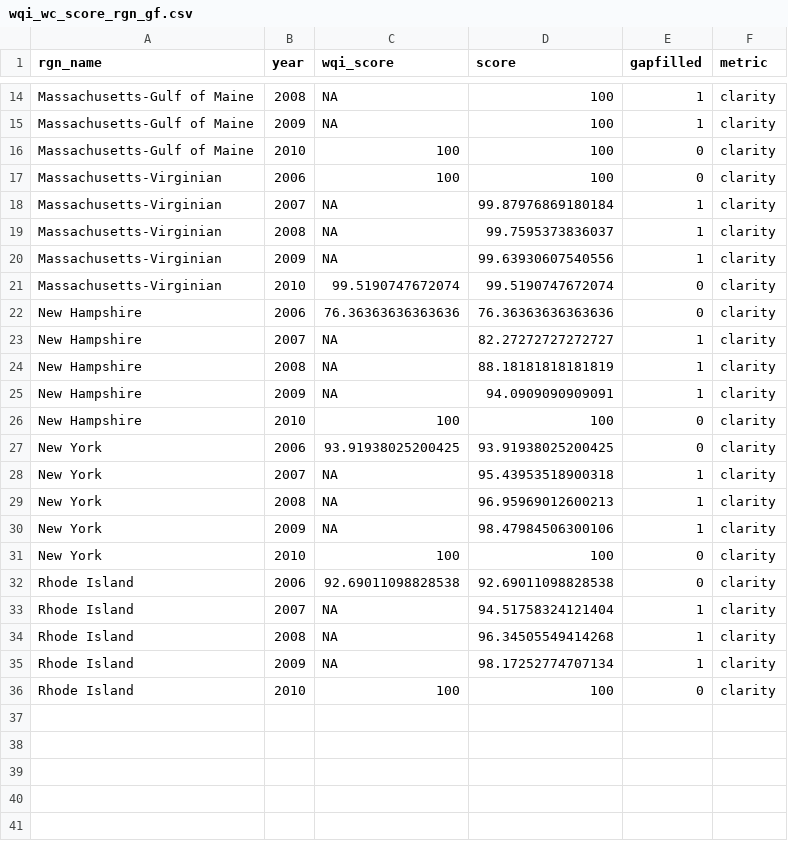
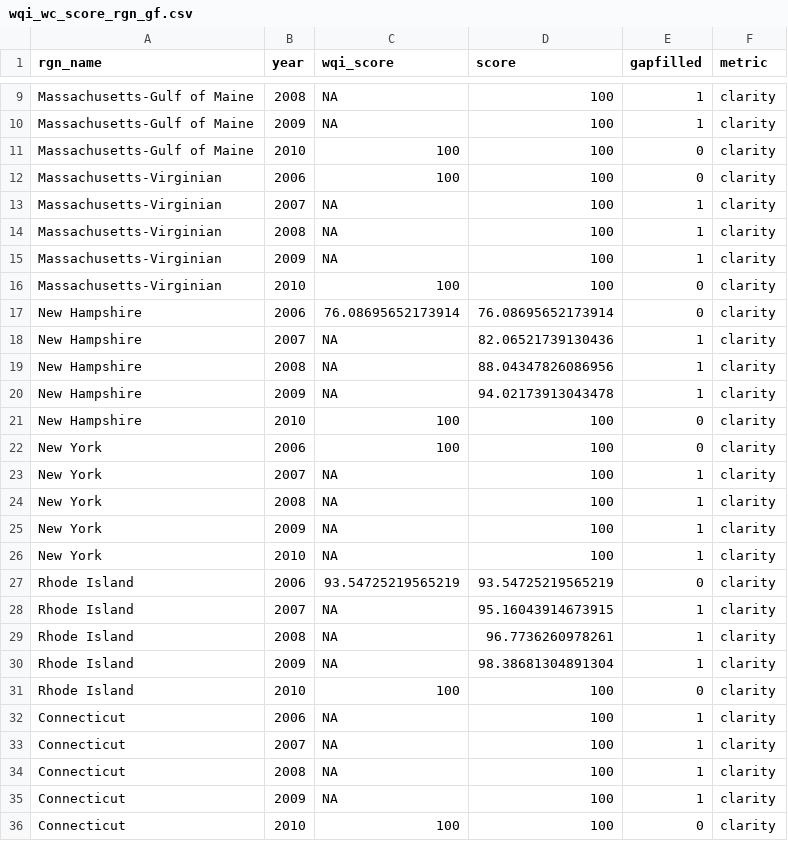
Before and after one commit to OHI-Northeast/ne-prep, a CSV file: prep/hab/data/wqi_wc_score_rgn_gf.csv, drawn as a sheet; only a part is shown, gaps mark what is left out; the diff covers the shown part only.

```diff
--- a/prep/hab/data/wqi_wc_score_rgn_gf.csv
+++ b/prep/hab/data/wqi_wc_score_rgn_gf.csv
@@ -17,20 +12,25 @@ Massachusetts-Gulf of Maine,2010,100,100,0,clarity
 Massachusetts-Virginian,2006,100,100,0,clarity
-Massachusetts-Virginian,2007,NA,99.87976869180184,1,clarity
-Massachusetts-Virginian,2008,NA,99.7595373836037,1,clarity
-Massachusetts-Virginian,2009,NA,99.63930607540556,1,clarity
-Massachusetts-Virginian,2010,99.5190747672074,99.5190747672074,0,clarity
-New Hampshire,2006,76.36363636363636,76.36363636363636,0,clarity
-New Hampshire,2007,NA,82.27272727272727,1,clarity
-New Hampshire,2008,NA,88.18181818181819,1,clarity
-New Hampshire,2009,NA,94.0909090909091,1,clarity
+Massachusetts-Virginian,2007,NA,100,1,clarity
+Massachusetts-Virginian,2008,NA,100,1,clarity
+Massachusetts-Virginian,2009,NA,100,1,clarity
+Massachusetts-Virginian,2010,100,100,0,clarity
+New Hampshire,2006,76.08695652173914,76.08695652173914,0,clarity
+New Hampshire,2007,NA,82.06521739130436,1,clarity
+New Hampshire,2008,NA,88.04347826086956,1,clarity
+New Hampshire,2009,NA,94.02173913043478,1,clarity
 New Hampshire,2010,100,100,0,clarity
-New York,2006,93.91938025200425,93.91938025200425,0,clarity
-New York,2007,NA,95.43953518900318,1,clarity
-New York,2008,NA,96.95969012600213,1,clarity
-New York,2009,NA,98.47984506300106,1,clarity
-New York,2010,100,100,0,clarity
-Rhode Island,2006,92.69011098828538,92.69011098828538,0,clarity
-Rhode Island,2007,NA,94.51758324121404,1,clarity
-Rhode Island,2008,NA,96.34505549414268,1,clarity
-Rhode Island,2009,NA,98.17252774707134,1,clarity
+New York,2006,100,100,0,clarity
+New York,2007,NA,100,1,clarity
+New York,2008,NA,100,1,clarity
+New York,2009,NA,100,1,clarity
+New York,2010,NA,100,1,clarity
+Rhode Island,2006,93.54725219565219,93.54725219565219,0,clarity
+Rhode Island,2007,NA,95.16043914673915,1,clarity
+Rhode Island,2008,NA,96.7736260978261,1,clarity
+Rhode Island,2009,NA,98.38681304891304,1,clarity
 Rhode Island,2010,100,100,0,clarity
+Connecticut,2006,NA,100,1,clarity
+Connecticut,2007,NA,100,1,clarity
+Connecticut,2008,NA,100,1,clarity
+Connecticut,2009,NA,100,1,clarity
+Connecticut,2010,100,100,0,clarity
```
Also changed, not shown: 1 removed row and 5 edited cells elsewhere in this file, prep/hab/data/wqi_clarity_score_rgns.csv, prep/hab/data/wqi_din_score_rgn_gf.csv, 1 other file.
